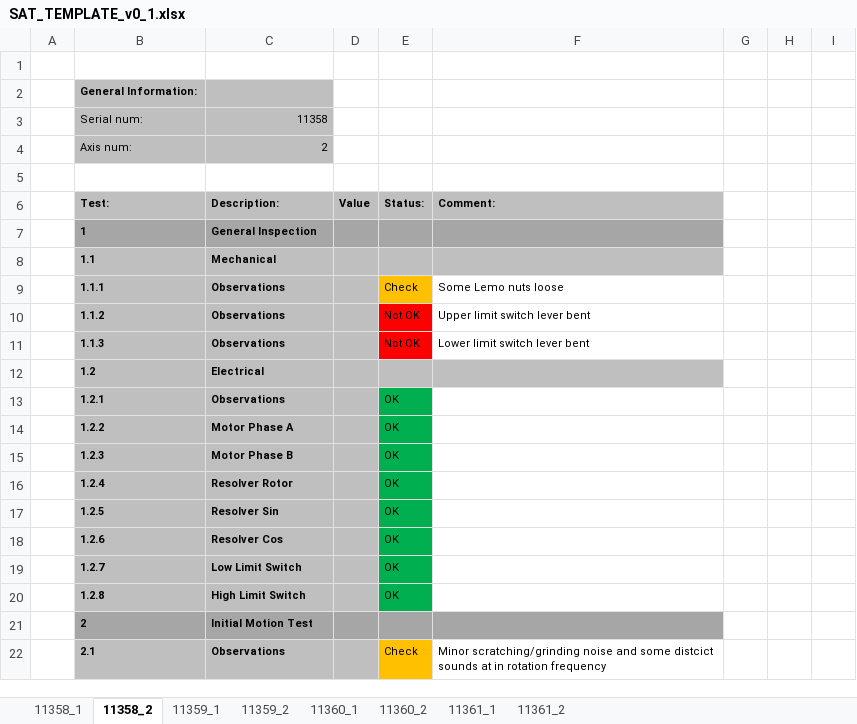
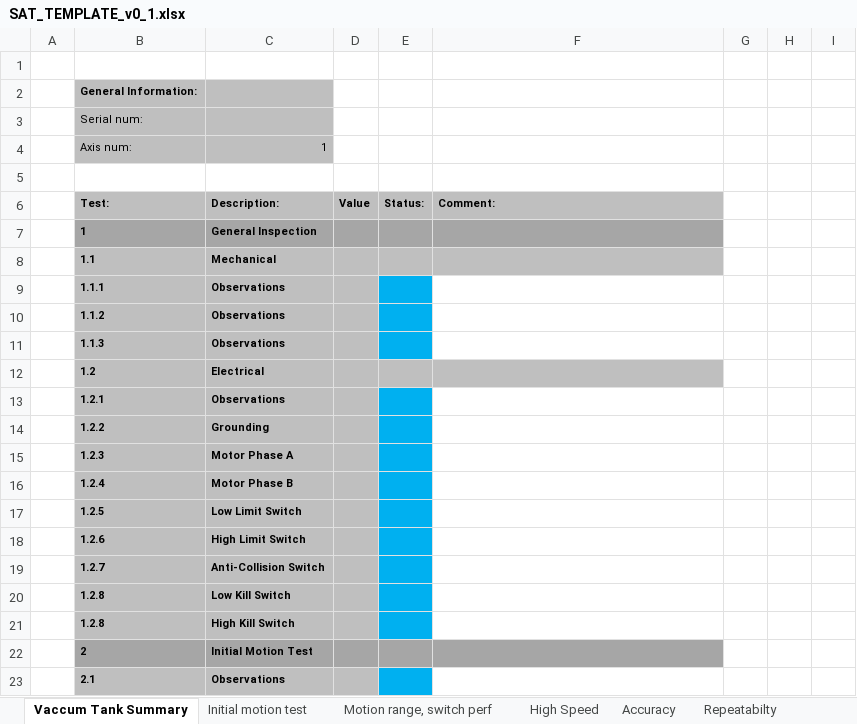
Before and after one commit to anderssandstrom/ecmc_bifrost_vac_tank_sat, an Excel workbook: docs/testplan/SAT_TEMPLATE_v0_1.xlsx, sheet Vaccum Tank Summary, drawn as a sheet; only a part is shown; values as stored, in another font and other column widths than the file's, no borders; removed rows and columns are numbered as before the commit, all else as after; the diff covers the shown part only; the diff names each change by its address in the sheet, - before the commit and + after, or states it on an @@ line.

```diff
--- a/docs/testplan/SAT_TEMPLATE_v0_1.xlsx (sheet Vaccum Tank Summary)
+++ b/docs/testplan/SAT_TEMPLATE_v0_1.xlsx (sheet Vaccum Tank Summary)
-sheet tab: 11358_2
+sheet tab: Vaccum Tank Summary
-sheet tab: 11358_1
-sheet tab: 11359_1
-sheet tab: 11359_2
-sheet tab: 11360_1
-sheet tab: 11360_2
-sheet tab: 11361_1
-sheet tab: 11361_2
+sheet tab: Initial motion test
+sheet tab: Motion range, switch perf
+sheet tab: High Speed
+sheet tab: Accuracy
+sheet tab: Repeatabilty
-C3: 11358
+C3: (empty)
-C4: 2
+C4: 1
-E9: Check
+E9: (empty)
-E9 fill: #FFC000
+E9 fill: #00B0F0
-F9: Some Lemo nuts loose
+F9: (empty)
-E10:E11: Not OK
+E10:E11: (empty)
-E10:E11 fill: #FF0000
+E10:E11 fill: #00B0F0
-F10: Upper limit switch lever bent
+F10: (empty)
-F11: Lower limit switch lever bent
+F11: (empty)
-E13: OK
+E13: (empty)
-E13 fill: #00B050
+E13 fill: #00B0F0
-row 14:  | 1.2.2 | Motor Phase A |  | OK
+row 14:  | 1.2.2 | Grounding
-C15: Motor Phase B
+C15: Motor Phase A
-E15: OK
+E15: (empty)
-E15 fill: #00B050
+E15 fill: #00B0F0
-row 16:  | 1.2.4 | Resolver Rotor |  | OK
-row 17:  | 1.2.5 | Resolver Sin |  | OK
-row 18:  | 1.2.6 | Resolver Cos |  | OK
-row 19:  | 1.2.7 | Low Limit Switch |  | OK
-row 20:  | 1.2.8 | High Limit Switch |  | OK
+row 16:  | 1.2.4 | Motor Phase B
+row 17:  | 1.2.5 | Low Limit Switch
+row 18:  | 1.2.6 | High Limit Switch
+row 19:  | 1.2.7 | Anti-Collision Switch
+row 20:  | 1.2.8 | Low Kill Switch
+row 21:  | 1.2.8 | High Kill Switch
-E23: Check
+E23: (empty)
-E23 fill: #FFC000
+E23 fill: #00B0F0
-F23: Minor scratching/grinding noise and some distcict sounds at in rotation frequency
+F23: (empty)
```
Also changed, not shown: 20 added rows, 2 removed rows, 25 edited cells and cell formats elsewhere in this sheet, 1 other file.
